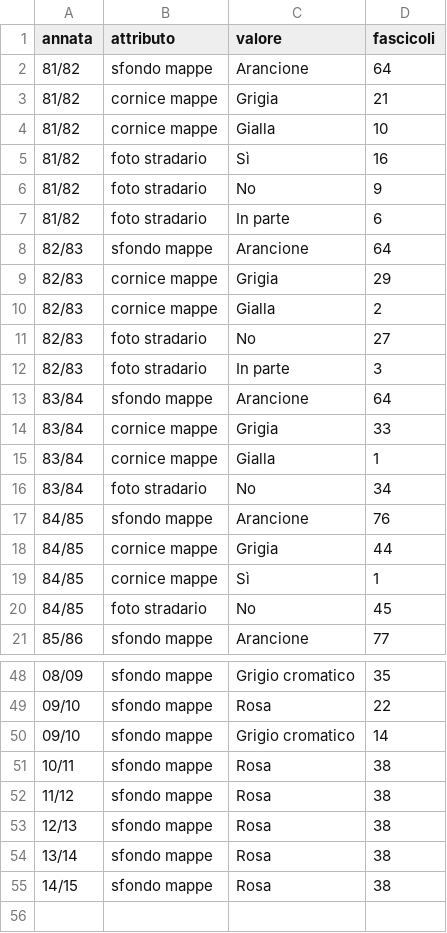
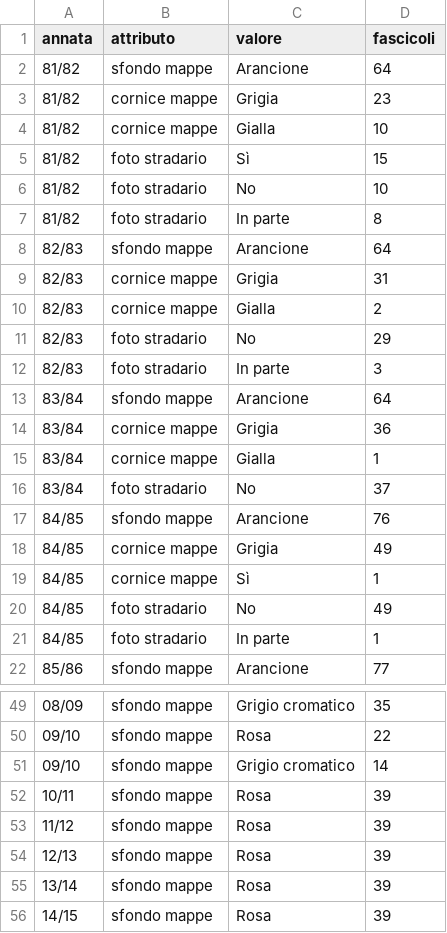
Before and after one commit to RoMu84/TuttoCitta, a CSV file: dati/attributi_grafici_per_annata.csv, drawn as a sheet; only a part is shown, gaps mark what is left out; the diff covers the shown part only.

```diff
--- a/dati/attributi_grafici_per_annata.csv
+++ b/dati/attributi_grafici_per_annata.csv
@@ -2,20 +2,21 @@ annata,attributo,valore,fascicoli
 81/82,sfondo mappe,Arancione,64
-81/82,cornice mappe,Grigia,21
+81/82,cornice mappe,Grigia,23
 81/82,cornice mappe,Gialla,10
-81/82,foto stradario,Sì,16
-81/82,foto stradario,No,9
-81/82,foto stradario,In parte,6
+81/82,foto stradario,Sì,15
+81/82,foto stradario,No,10
+81/82,foto stradario,In parte,8
 82/83,sfondo mappe,Arancione,64
-82/83,cornice mappe,Grigia,29
+82/83,cornice mappe,Grigia,31
 82/83,cornice mappe,Gialla,2
-82/83,foto stradario,No,27
+82/83,foto stradario,No,29
 82/83,foto stradario,In parte,3
 83/84,sfondo mappe,Arancione,64
-83/84,cornice mappe,Grigia,33
+83/84,cornice mappe,Grigia,36
 83/84,cornice mappe,Gialla,1
-83/84,foto stradario,No,34
+83/84,foto stradario,No,37
 84/85,sfondo mappe,Arancione,76
-84/85,cornice mappe,Grigia,44
+84/85,cornice mappe,Grigia,49
 84/85,cornice mappe,Sì,1
-84/85,foto stradario,No,45
+84/85,foto stradario,No,49
+84/85,foto stradario,In parte,1
 85/86,sfondo mappe,Arancione,77
@@ -50,6 +51,6 @@ annata,attributo,valore,fascicoli
 09/10,sfondo mappe,Grigio cromatico,14
-10/11,sfondo mappe,Rosa,38
-11/12,sfondo mappe,Rosa,38
-12/13,sfondo mappe,Rosa,38
-13/14,sfondo mappe,Rosa,38
-14/15,sfondo mappe,Rosa,38
+10/11,sfondo mappe,Rosa,39
+11/12,sfondo mappe,Rosa,39
+12/13,sfondo mappe,Rosa,39
+13/14,sfondo mappe,Rosa,39
+14/15,sfondo mappe,Rosa,39
```
Also changed, not shown: 1 edited cell elsewhere in this file, dati/aggregati_per_annata.csv, dati/comuni_per_fascicolo.csv, 1 other file.
